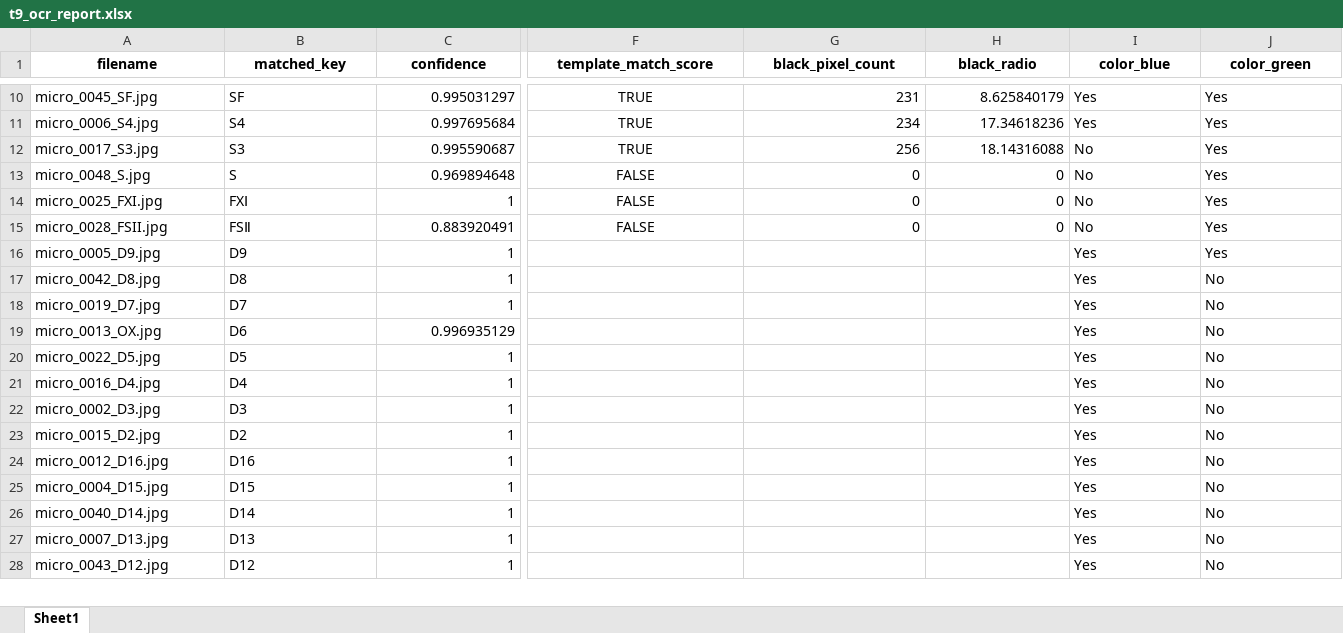
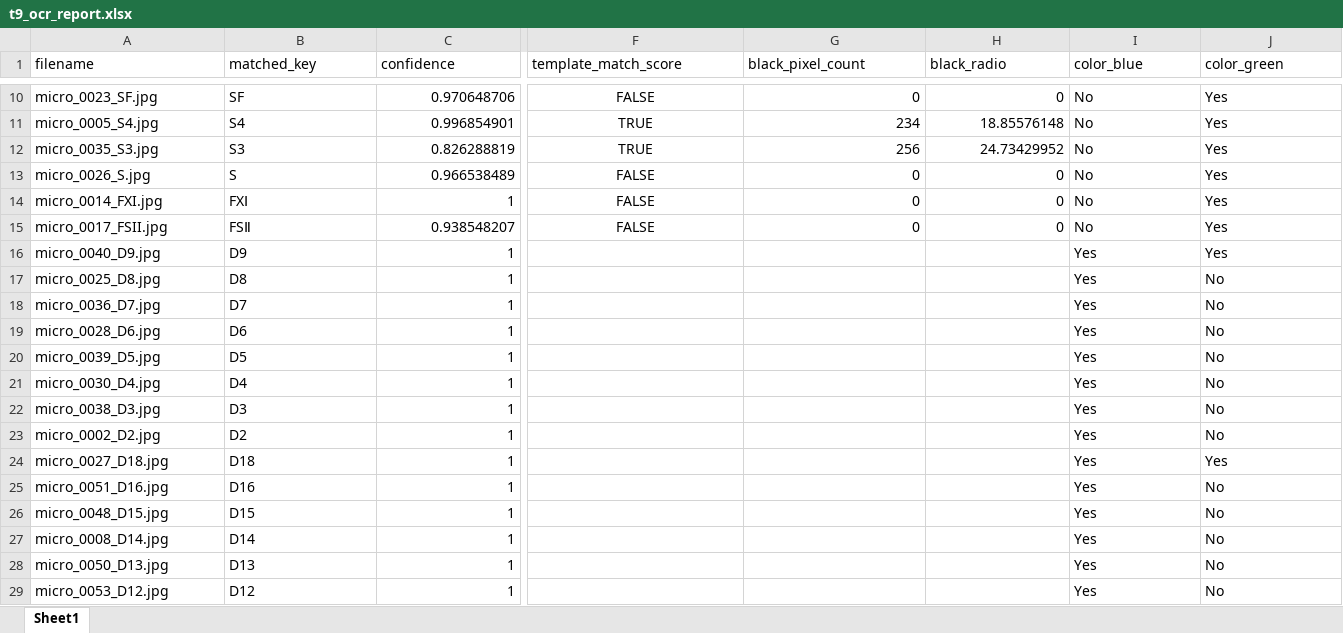
Before and after one commit to SAWRJJ/OCR-Project, an Excel workbook: template/t9_ocr_report.xlsx, sheet Sheet1, drawn as a sheet; only a part is shown, gaps mark what is left out; values as stored, in another font and other column widths than the file's, no borders; addresses are those after the commit; rows hold the shown columns only; the diff covers the shown part only; the diff names each change by its address in the sheet, - before the commit and + after, or states it on an @@ line.

```diff
--- a/template/t9_ocr_report.xlsx (sheet Sheet1)
+++ b/template/t9_ocr_report.xlsx (sheet Sheet1)
@@ A1:J1 bold: on → off, alignment: center → left @@
-A10 (filename): micro_0045_SF.jpg
+A10 (filename): micro_0023_SF.jpg
-C10 (confidence): 0.995031297
+C10 (confidence): 0.970648706
-F10 (template_match_score): TRUE
+F10 (template_match_score): FALSE
-G10 (black_pixel_count): 231
+G10 (black_pixel_count): 0
-H10 (black_radio): 8.625840179
+H10 (black_radio): 0
-I10:I11 (color_blue): Yes
+I10:I11 (color_blue): No
-A11 (filename): micro_0006_S4.jpg
+A11 (filename): micro_0005_S4.jpg
-C11 (confidence): 0.997695684
+C11 (confidence): 0.996854901
-H11 (black_radio): 17.34618236
+H11 (black_radio): 18.85576148
-A12 (filename): micro_0017_S3.jpg
+A12 (filename): micro_0035_S3.jpg
-C12 (confidence): 0.995590687
+C12 (confidence): 0.826288819
-H12 (black_radio): 18.14316088
+H12 (black_radio): 24.73429952
-A13 (filename): micro_0048_S.jpg
+A13 (filename): micro_0026_S.jpg
-C13 (confidence): 0.969894648
+C13 (confidence): 0.966538489
-A14 (filename): micro_0025_FXI.jpg
+A14 (filename): micro_0014_FXI.jpg
-A15 (filename): micro_0028_FSII.jpg
+A15 (filename): micro_0017_FSII.jpg
-C15 (confidence): 0.883920491
+C15 (confidence): 0.938548207
-A16 (filename): micro_0005_D9.jpg
+A16 (filename): micro_0040_D9.jpg
-A17 (filename): micro_0042_D8.jpg
+A17 (filename): micro_0025_D8.jpg
-A18 (filename): micro_0019_D7.jpg
+A18 (filename): micro_0036_D7.jpg
-A19 (filename): micro_0013_OX.jpg
+A19 (filename): micro_0028_D6.jpg
-C19 (confidence): 0.996935129
+C19 (confidence): 1
-A20 (filename): micro_0022_D5.jpg
+A20 (filename): micro_0039_D5.jpg
-A21 (filename): micro_0016_D4.jpg
+A21 (filename): micro_0030_D4.jpg
-A22 (filename): micro_0002_D3.jpg
+A22 (filename): micro_0038_D3.jpg
-A23 (filename): micro_0015_D2.jpg
+A23 (filename): micro_0002_D2.jpg
+row 24: micro_0027_D18.jpg | D18 | 1 |  |  |  | Yes | Yes
-A25 (filename): micro_0012_D16.jpg
+A25 (filename): micro_0051_D16.jpg
-A26 (filename): micro_0004_D15.jpg
+A26 (filename): micro_0048_D15.jpg
-A27 (filename): micro_0040_D14.jpg
+A27 (filename): micro_0008_D14.jpg
-A28 (filename): micro_0007_D13.jpg
+A28 (filename): micro_0050_D13.jpg
-A29 (filename): micro_0043_D12.jpg
+A29 (filename): micro_0053_D12.jpg
```
Also changed, not shown: 30 edited cells and cell formats elsewhere in this sheet, template/t8_ocr_report.xlsx, 11 other files.
